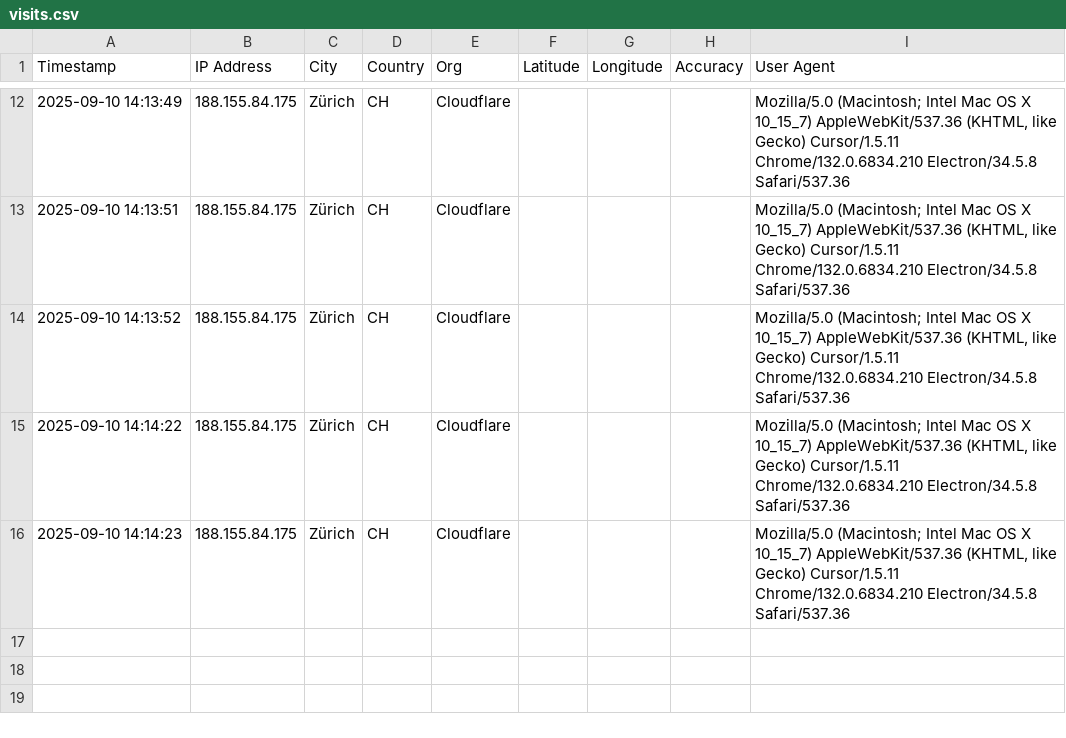
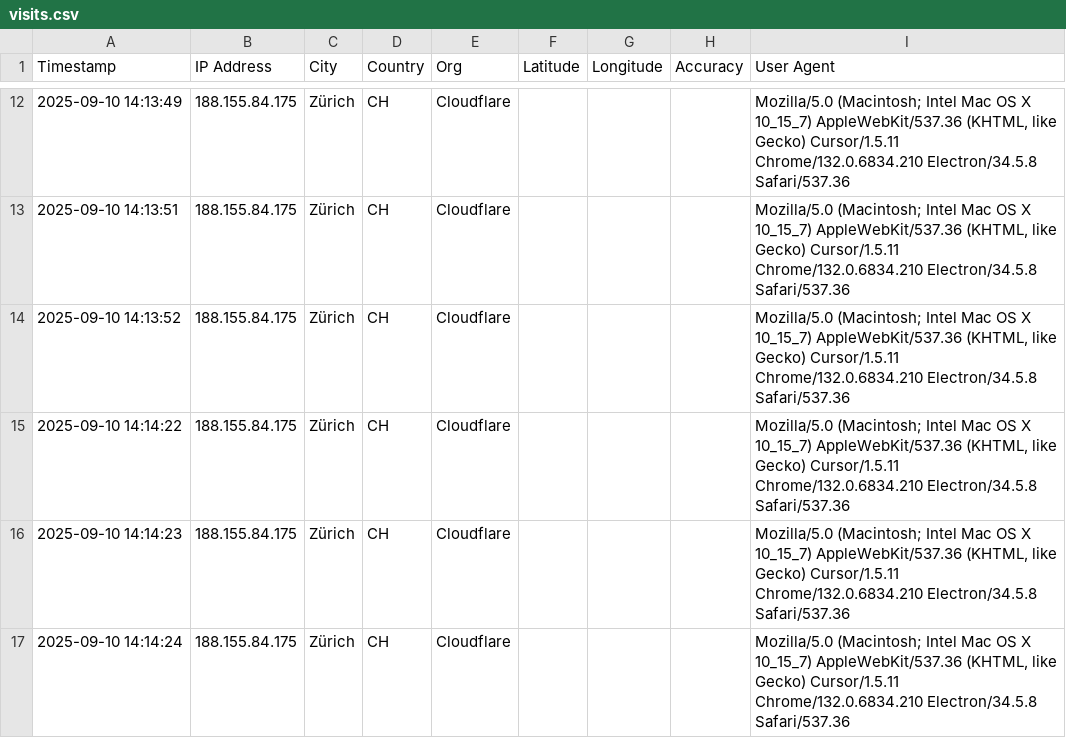
Before and after one commit to abeuchat-ch/contact, a CSV file: logs/visits.csv, drawn as a sheet; only a part is shown, gaps mark what is left out.

Commit message:
Log visit 2025-09-10 14:14:24

```diff
--- a/logs/visits.csv
+++ b/logs/visits.csv
@@ -16 +16,2 @@ Timestamp,IP Address,City,Country,Org,Latitude,Longitude,Accuracy,User Agent
 "2025-09-10 14:14:23","188.155.84.175","Zürich","CH","Cloudflare","","","","Mozilla/5.0 (Macintosh; Intel Mac OS X 10_15_7) AppleWebKit/537.36 (KHTML, like Gecko) Cursor/1.5.11 Chrome/132.0.6834.210 Electron/34.5.8 Safari/537.36"
+"2025-09-10 14:14:24","188.155.84.175","Zürich","CH","Cloudflare","","","","Mozilla/5.0 (Macintosh; Intel Mac OS X 10_15_7) AppleWebKit/537.36 (KHTML, like Gecko) Cursor/1.5.11 Chrome/132.0.6834.210 Electron/34.5.8 Safari/537.36"
```
